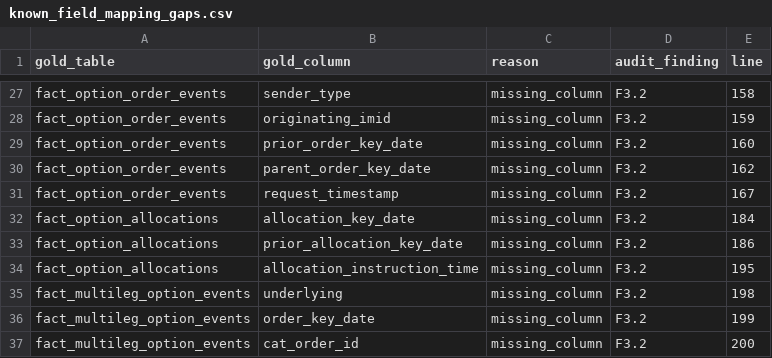
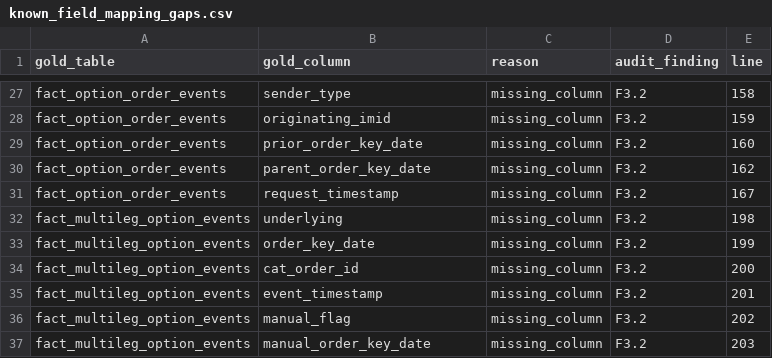
Before and after one commit to jamezycesar-collab/cat-data-model, a CSV file: guardrails/known_field_mapping_gaps.csv, drawn as a sheet; only a part is shown, gaps mark what is left out; the shorter side is filled out with more unchanged rows.

Commit message:
Tier 17.2: F3.2 closure sub-tier 2 - fact_option_allocations columns (#20)
Second sub-tier of WS2 F3.2 follow-on.

Adds 3 spec-mapping columns to gold.fact_option_allocations across
all four dialects (Delta, Hive, Fabric Lakehouse, Fabric Warehouse):

  - allocation_key_date          TIMESTAMP NOT NULL  §5.1.13.1 row 6 (MOPA/MOAA)
  - prior_allocation_key_date    TIMESTAMP           §5.1.13.2 row 8 (MOAA)
  - allocation_instruction_time  TIMESTAMP           §5.1.13.1 row 24 (MOPA/MOAA)

Mirrors the equity-side fact_allocations layout from Tier 14.

No mapping CSV section-ref corrections needed - all 3 claims
verified correct against the CAT IM v4.1.0r15 PDF (the earlier
SECTION_MISMATCH flag on allocation_key_date was a boundary
artifact at the section 5.1.13 -> 5.1.13.1 transition).

Allowlist:
  known_field_mapping_gaps.csv: 89 -> 86 rows (-3)
  F3.2 remaining: 86 (was 89)
  F3.1 phantom-table: 0 (unchanged, cleared in Tier 13-16)

All 8 guardrails pass.

```diff
--- a/guardrails/known_field_mapping_gaps.csv
+++ b/guardrails/known_field_mapping_gaps.csv
@@ -31,5 +31,2 @@ fact_option_order_events,parent_order_key_date,missing_column,F3.2,162
 fact_option_order_events,request_timestamp,missing_column,F3.2,167
-fact_option_allocations,allocation_key_date,missing_column,F3.2,184
-fact_option_allocations,prior_allocation_key_date,missing_column,F3.2,186
-fact_option_allocations,allocation_instruction_time,missing_column,F3.2,195
 fact_multileg_option_events,underlying,missing_column,F3.2,198
```
Also changed, not shown: 5 other files.
